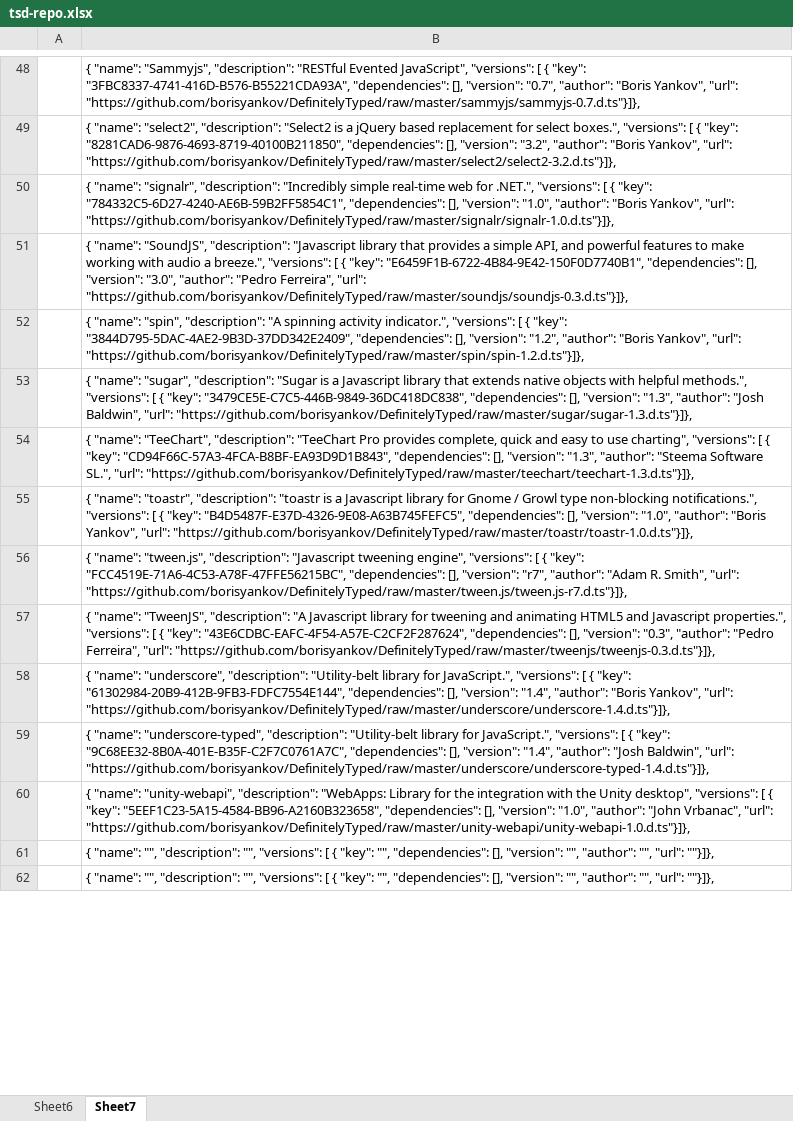
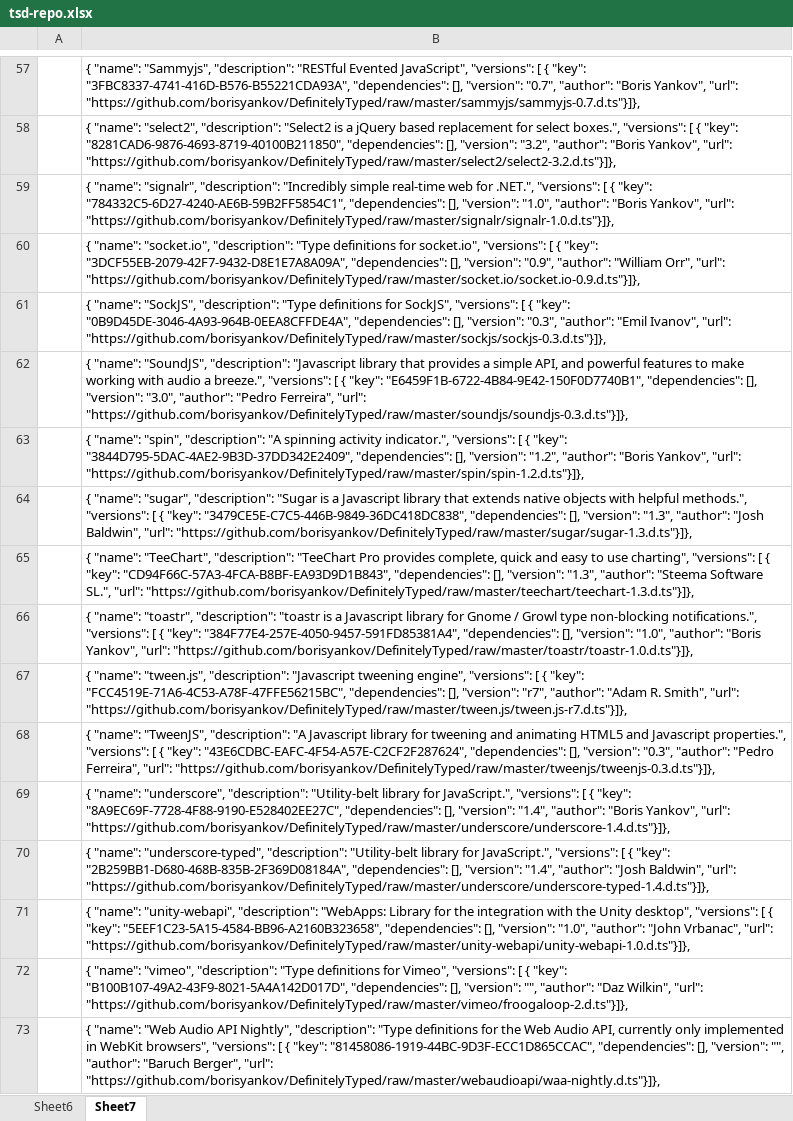
Before and after one commit to DefinitelyTyped/tsd, an Excel workbook: src/tsd-repo.xlsx, sheet Sheet7, drawn as a sheet; only a part is shown, gaps mark what is left out; values as stored, in another font and other column widths than the file's, no borders; addresses are those after the commit; the diff covers the shown part only; the diff names each change by its address in the sheet, - before the commit and + after, or states it on an @@ line.

```diff
--- a/src/tsd-repo.xlsx (sheet Sheet7)
+++ b/src/tsd-repo.xlsx (sheet Sheet7)
+row 60:  | { "name": "socket.io", "description": "Type definitions for socket.io", "versions": [ { "key": "3DCF55EB-2079-42F7-9432-D8E1E7A8A09A", "dependencies": [], "version": "0.9", "author": "William Orr", "url": "https://github.com/borisyankov/DefinitelyTyped/raw/master/socket.io/socket.io-0.9.d.ts"}]},
+row 61:  | { "name": "SockJS", "description": "Type definitions for SockJS", "versions": [ { "key": "0B9D45DE-3046-4A93-964B-0EEA8CFFDE4A", "dependencies": [], "version": "0.3", "author": "Emil Ivanov", "url": "https://github.com/borisyankov/DefinitelyTyped/raw/master/sockjs/sockjs-0.3.d.ts"}]},
-B66: …{ "key": "B4D5487F-E37D-4326-9E08-A63B745FEFC5", "dependencies": [],…
+B66: …{ "key": "384F77E4-257E-4050-9457-591FD85381A4", "dependencies": [],…
-B69: …{ "key": "61302984-20B9-412B-9FB3-FDFC7554E144", "dependencies": [],…
+B69: …{ "key": "8A9EC69F-7728-4F88-9190-E528402EE27C", "dependencies": [],…
-B70: …{ "key": "9C68EE32-8B0A-401E-B35F-C2F7C0761A7C", "dependencies": [],…
+B70: …{ "key": "2B259BB1-D680-468B-835B-2F369D08184A", "dependencies": [],…
-B72: { "name": "", "description": "", "versions": [ { "key": "", "dependencies": [], "version": "", "author": "", "url": ""}]},
+B72: { "name": "vimeo", "description": "Type definitions for Vimeo", "versions": [ { "key": "B100B107-49A2-43F9-8021-5A4A142D017D", "dependencies": [], "version": "", "author": "Daz Wilkin", "url": "https://github.com/borisyankov/DefinitelyTyped/raw/master/vimeo/froogaloop-2.d.ts"}]},
-B73: { "name": "", "description": "", "versions": [ { "key": "", "dependencies": [], "version": "", "author": "", "url": ""}]},
+B73: { "name": "Web Audio API Nightly", "description": "Type definitions for the Web Audio API, currently only implemented in WebKit browsers", "versions": [ { "key": "81458086-1919-44BC-9D3F-ECC1D865CCAC", "dependencies": [], "version": "", "author": "Baruch Berger", "url": "https://github.com/borisyankov/DefinitelyTyped/raw/master/webaudioapi/waa-nightly.d.ts"}]},
```
Also changed, not shown: 9 added rows, 11 removed rows and 6 edited cells elsewhere in this sheet, sheet Sheet6, formulas that keep their value, 1 other file.
